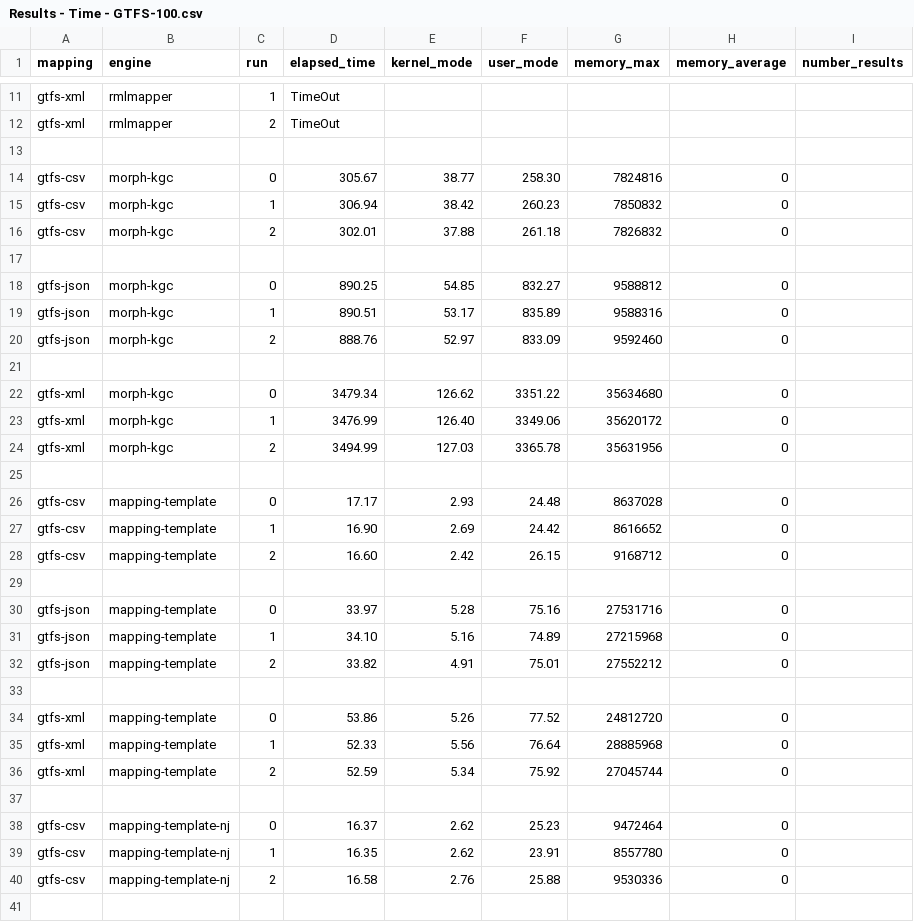
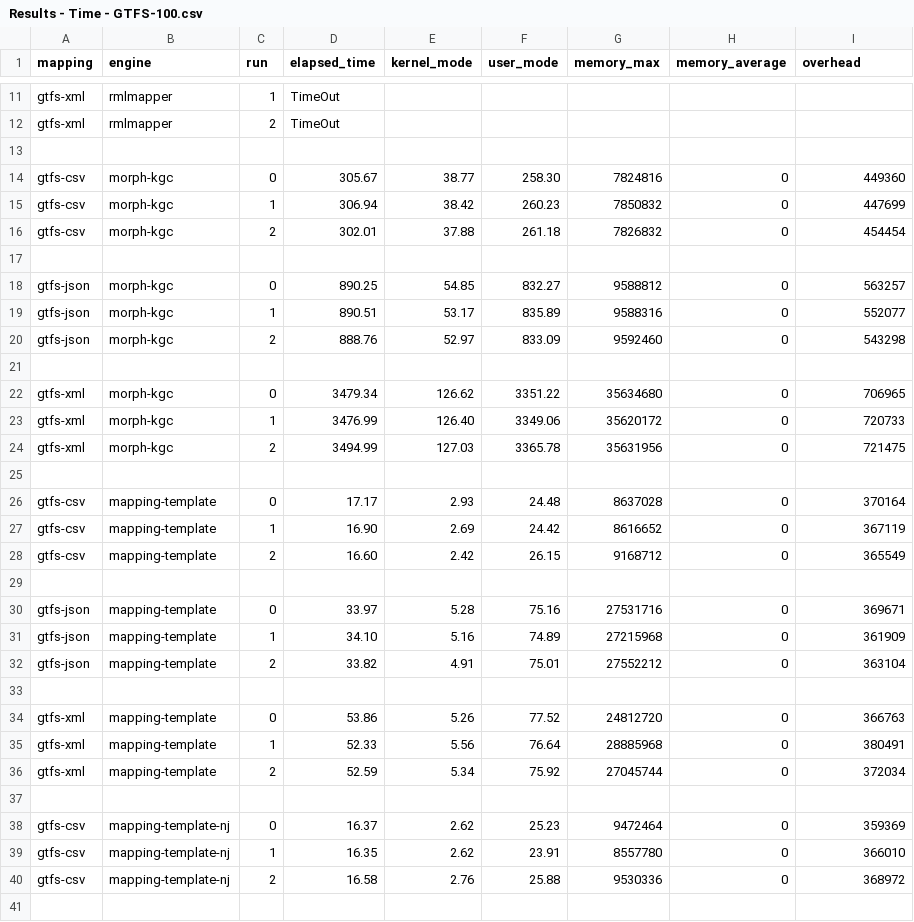
Before and after one commit to cefriel/mapping-template, a CSV file: quantitative-evaluation/Results - Time - GTFS-100.csv, drawn as a sheet; only a part is shown, gaps mark what is left out; the diff covers the shown part only.

```diff
--- a/quantitative-evaluation/Results - Time - GTFS-100.csv
+++ b/quantitative-evaluation/Results - Time - GTFS-100.csv
@@ -1 +1 @@
-mapping,engine,run,elapsed_time,kernel_mode,user_mode,memory_max,memory_average,number_results
+mapping,engine,run,elapsed_time,kernel_mode,user_mode,memory_max,memory_average,overhead
@@ -13,29 +13,29 @@ gtfs-xml,rmlmapper,2,TimeOut,,,,,
 ,,,,,,,,
-gtfs-csv,morph-kgc,0,305.67,38.77,258.30,7824816,0,
-gtfs-csv,morph-kgc,1,306.94,38.42,260.23,7850832,0,
-gtfs-csv,morph-kgc,2,302.01,37.88,261.18,7826832,0,
+gtfs-csv,morph-kgc,0,305.67,38.77,258.30,7824816,0,449360
+gtfs-csv,morph-kgc,1,306.94,38.42,260.23,7850832,0,447699
+gtfs-csv,morph-kgc,2,302.01,37.88,261.18,7826832,0,454454
 ,,,,,,,,
-gtfs-json,morph-kgc,0,890.25,54.85,832.27,9588812,0,
-gtfs-json,morph-kgc,1,890.51,53.17,835.89,9588316,0,
-gtfs-json,morph-kgc,2,888.76,52.97,833.09,9592460,0,
+gtfs-json,morph-kgc,0,890.25,54.85,832.27,9588812,0,563257
+gtfs-json,morph-kgc,1,890.51,53.17,835.89,9588316,0,552077
+gtfs-json,morph-kgc,2,888.76,52.97,833.09,9592460,0,543298
 ,,,,,,,,
-gtfs-xml,morph-kgc,0,3479.34,126.62,3351.22,35634680,0,
-gtfs-xml,morph-kgc,1,3476.99,126.40,3349.06,35620172,0,
-gtfs-xml,morph-kgc,2,3494.99,127.03,3365.78,35631956,0,
+gtfs-xml,morph-kgc,0,3479.34,126.62,3351.22,35634680,0,706965
+gtfs-xml,morph-kgc,1,3476.99,126.40,3349.06,35620172,0,720733
+gtfs-xml,morph-kgc,2,3494.99,127.03,3365.78,35631956,0,721475
 ,,,,,,,,
-gtfs-csv,mapping-template,0,17.17,2.93,24.48,8637028,0,
-gtfs-csv,mapping-template,1,16.90,2.69,24.42,8616652,0,
-gtfs-csv,mapping-template,2,16.60,2.42,26.15,9168712,0,
+gtfs-csv,mapping-template,0,17.17,2.93,24.48,8637028,0,370164
+gtfs-csv,mapping-template,1,16.90,2.69,24.42,8616652,0,367119
+gtfs-csv,mapping-template,2,16.60,2.42,26.15,9168712,0,365549
 ,,,,,,,,
-gtfs-json,mapping-template,0,33.97,5.28,75.16,27531716,0,
-gtfs-json,mapping-template,1,34.10,5.16,74.89,27215968,0,
-gtfs-json,mapping-template,2,33.82,4.91,75.01,27552212,0,
+gtfs-json,mapping-template,0,33.97,5.28,75.16,27531716,0,369671
+gtfs-json,mapping-template,1,34.10,5.16,74.89,27215968,0,361909
+gtfs-json,mapping-template,2,33.82,4.91,75.01,27552212,0,363104
 ,,,,,,,,
-gtfs-xml,mapping-template,0,53.86,5.26,77.52,24812720,0,
-gtfs-xml,mapping-template,1,52.33,5.56,76.64,28885968,0,
-gtfs-xml,mapping-template,2,52.59,5.34,75.92,27045744,0,
+gtfs-xml,mapping-template,0,53.86,5.26,77.52,24812720,0,366763
+gtfs-xml,mapping-template,1,52.33,5.56,76.64,28885968,0,380491
+gtfs-xml,mapping-template,2,52.59,5.34,75.92,27045744,0,372034
 ,,,,,,,,
-gtfs-csv,mapping-template-nj,0,16.37,2.62,25.23,9472464,0,
-gtfs-csv,mapping-template-nj,1,16.35,2.62,23.91,8557780,0,
-gtfs-csv,mapping-template-nj,2,16.58,2.76,25.88,9530336,0,
+gtfs-csv,mapping-template-nj,0,16.37,2.62,25.23,9472464,0,359369
+gtfs-csv,mapping-template-nj,1,16.35,2.62,23.91,8557780,0,366010
+gtfs-csv,mapping-template-nj,2,16.58,2.76,25.88,9530336,0,368972
 ,,,,,,,,
```
Also changed, not shown: 12 added rows and 6 edited cells elsewhere in this file, quantitative-evaluation/Results - Time - GTFS-1.csv, quantitative-evaluation/Results - Time - GTFS-10.csv, 4 other files.
